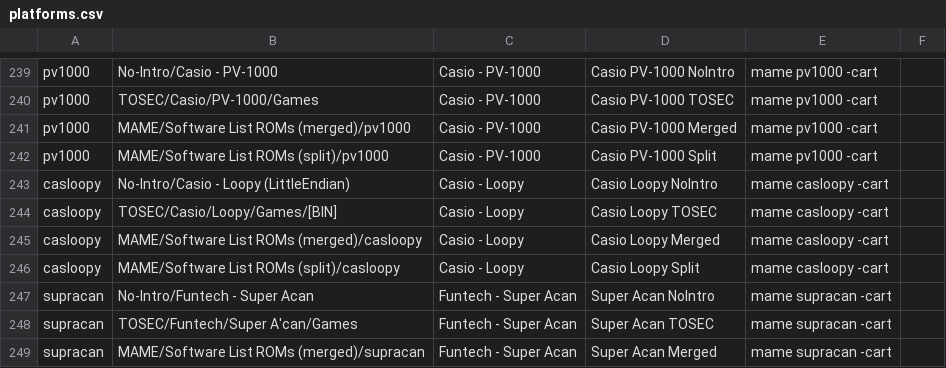
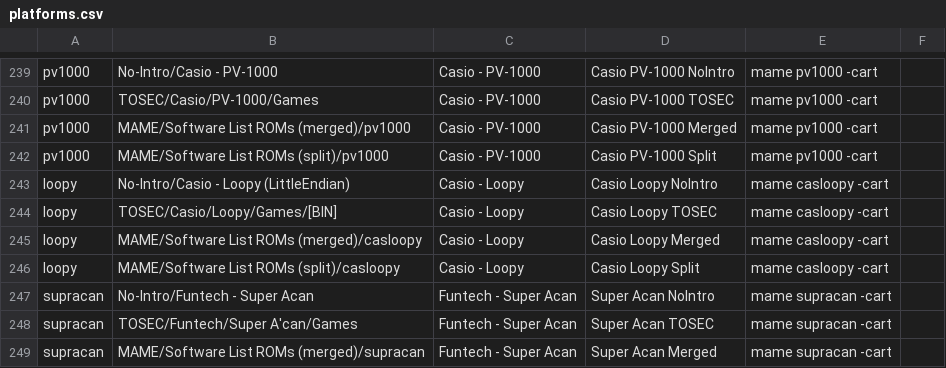
Before and after one commit to WizzardSK/gameflix, a CSV file: platforms.csv, drawn as a sheet; only a part is shown, gaps mark what is left out.

Commit message:
Update platforms.csv

```diff
--- a/platforms.csv
+++ b/platforms.csv
@@ -242,6 +242,6 @@ pv1000;MAME/Software List ROMs (merged)/pv1000;Casio - PV-1000;Casio PV-1000 Mer
 pv1000;MAME/Software List ROMs (split)/pv1000;Casio - PV-1000;Casio PV-1000 Split;mame pv1000 -cart;
-casloopy;No-Intro/Casio - Loopy (LittleEndian);Casio - Loopy;Casio Loopy NoIntro;mame casloopy -cart;
-casloopy;TOSEC/Casio/Loopy/Games/[BIN];Casio - Loopy;Casio Loopy TOSEC;mame casloopy -cart;
-casloopy;MAME/Software List ROMs (merged)/casloopy;Casio - Loopy;Casio Loopy Merged;mame casloopy -cart;
-casloopy;MAME/Software List ROMs (split)/casloopy;Casio - Loopy;Casio Loopy Split;mame casloopy -cart;
+loopy;No-Intro/Casio - Loopy (LittleEndian);Casio - Loopy;Casio Loopy NoIntro;mame casloopy -cart;
+loopy;TOSEC/Casio/Loopy/Games/[BIN];Casio - Loopy;Casio Loopy TOSEC;mame casloopy -cart;
+loopy;MAME/Software List ROMs (merged)/casloopy;Casio - Loopy;Casio Loopy Merged;mame casloopy -cart;
+loopy;MAME/Software List ROMs (split)/casloopy;Casio - Loopy;Casio Loopy Split;mame casloopy -cart;
 supracan;No-Intro/Funtech - Super Acan;Funtech - Super Acan;Super Acan NoIntro;mame supracan -cart;
```
